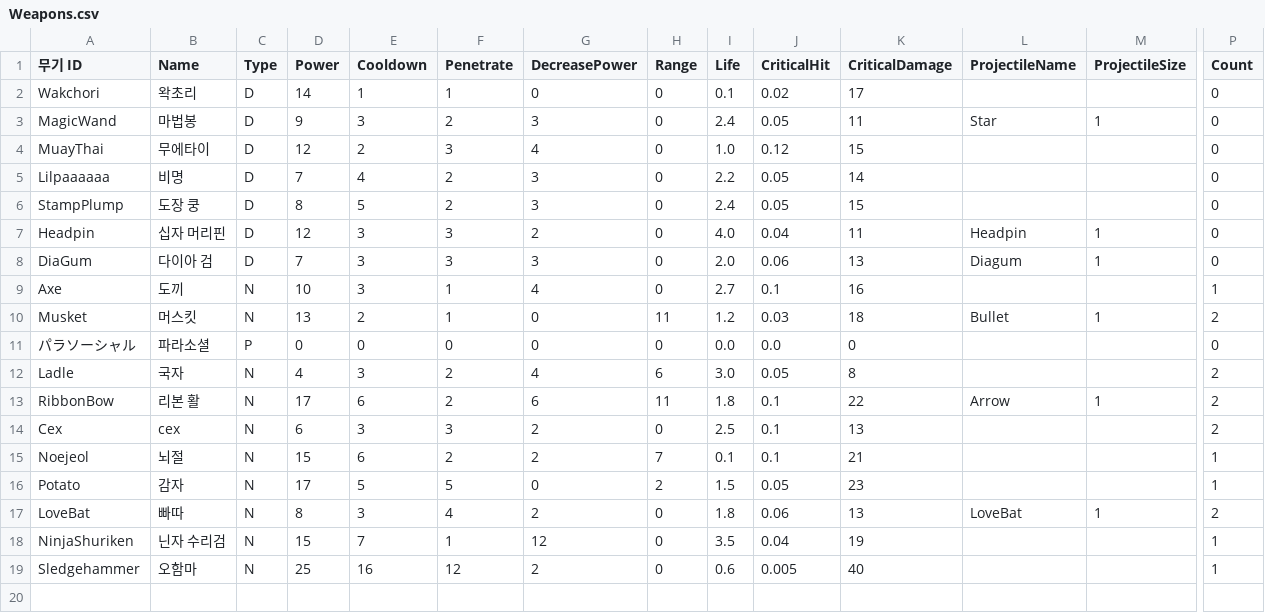
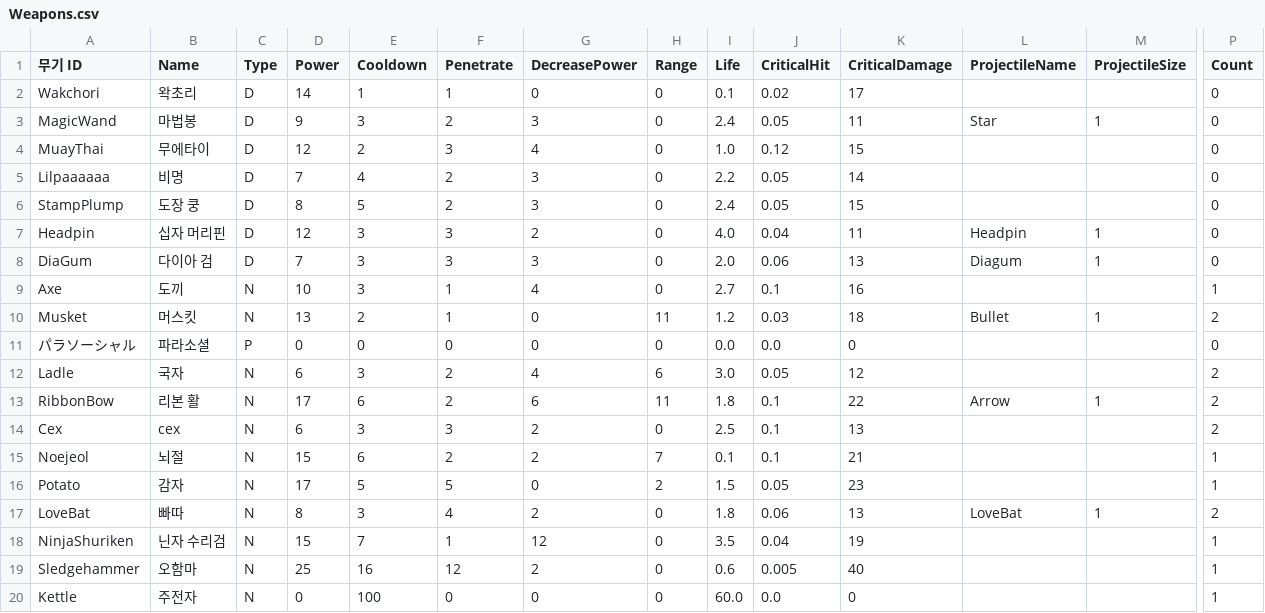
Before and after one commit to turtle85917/20MTB, a CSV file: Assets/Resources/Weapons.csv, drawn as a sheet; only a part is shown, gaps mark what is left out; rows hold the shown columns only; the diff names each change by its address in the sheet, - before the commit and + after, or states it on an @@ line.

Commit message:
feat: new weapon 'kettle'

```diff
--- a/Assets/Resources/Weapons.csv
+++ b/Assets/Resources/Weapons.csv
-D12 (Power): 4
+D12 (Power): 6
-K12 (CriticalDamage): 8
+K12 (CriticalDamage): 12
+row 20: Kettle | 주전자 | N | 0 | 100 | 0 | 0 | 0 | 60.0 | 0.0 | 0 |  |  | 1
```
Also changed, not shown: 21 other files.
